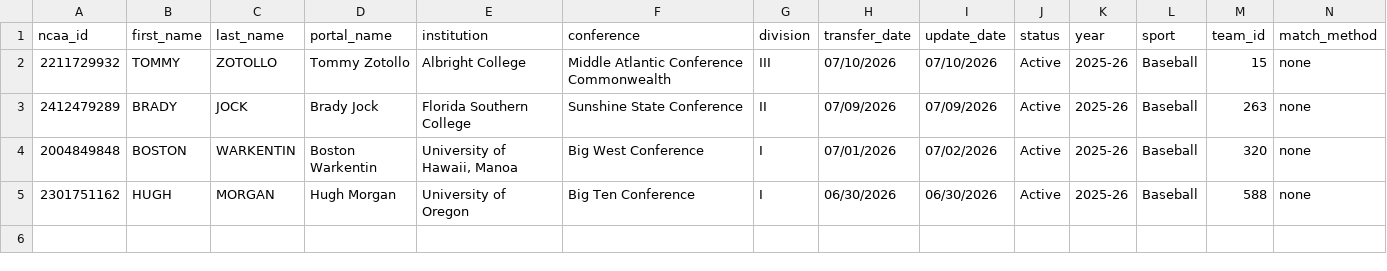
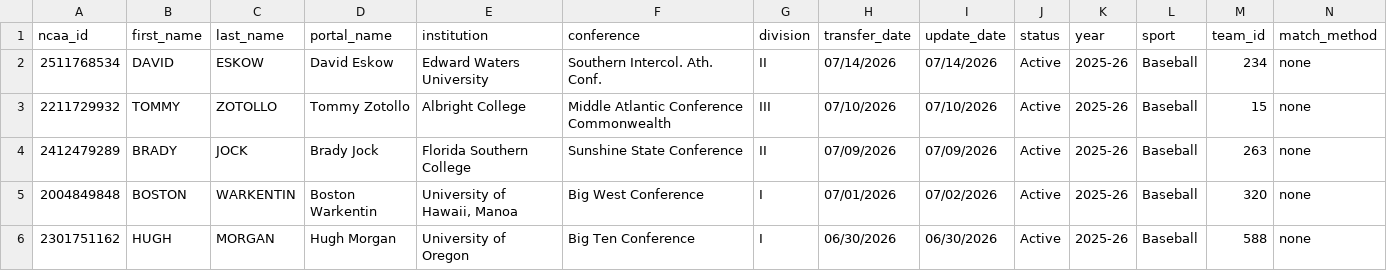
Before and after one commit to JasonR64A/chart-builder, a CSV file: data/portal/unmatched_baseball.csv, drawn as a sheet; only a part is shown; rows hold the shown columns only; the diff names each change by its address in the sheet, - before the commit and + after, or states it on an @@ line.

```diff
--- a/data/portal/unmatched_baseball.csv
+++ b/data/portal/unmatched_baseball.csv
+row 2: 2511768534 | DAVID | ESKOW | David Eskow | Edward Waters University | Southern Intercol. Ath. Conf. | II | 07/14/2026 | 07/14/2026 | Active | 2025-26 | Baseball | 234 | none
```
Also changed, not shown: data/portal/softball_matched.csv, data/portal/softball_ranked.csv, 6 other files.
